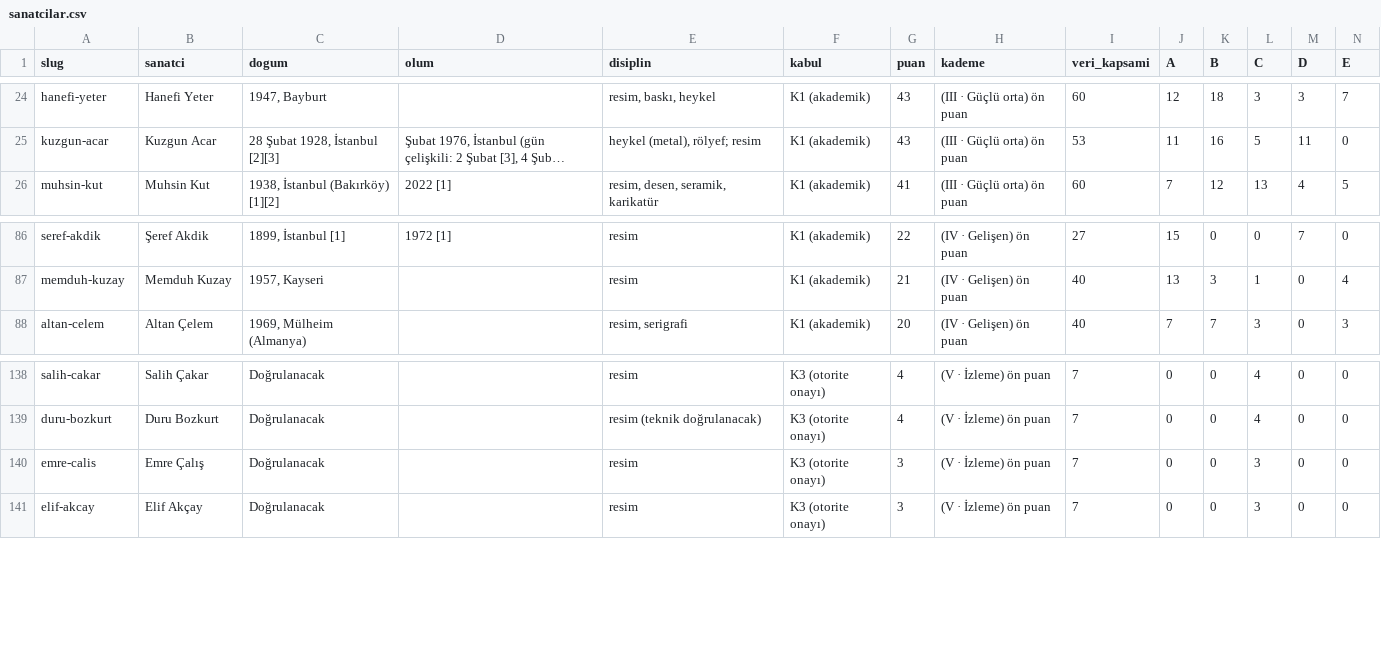
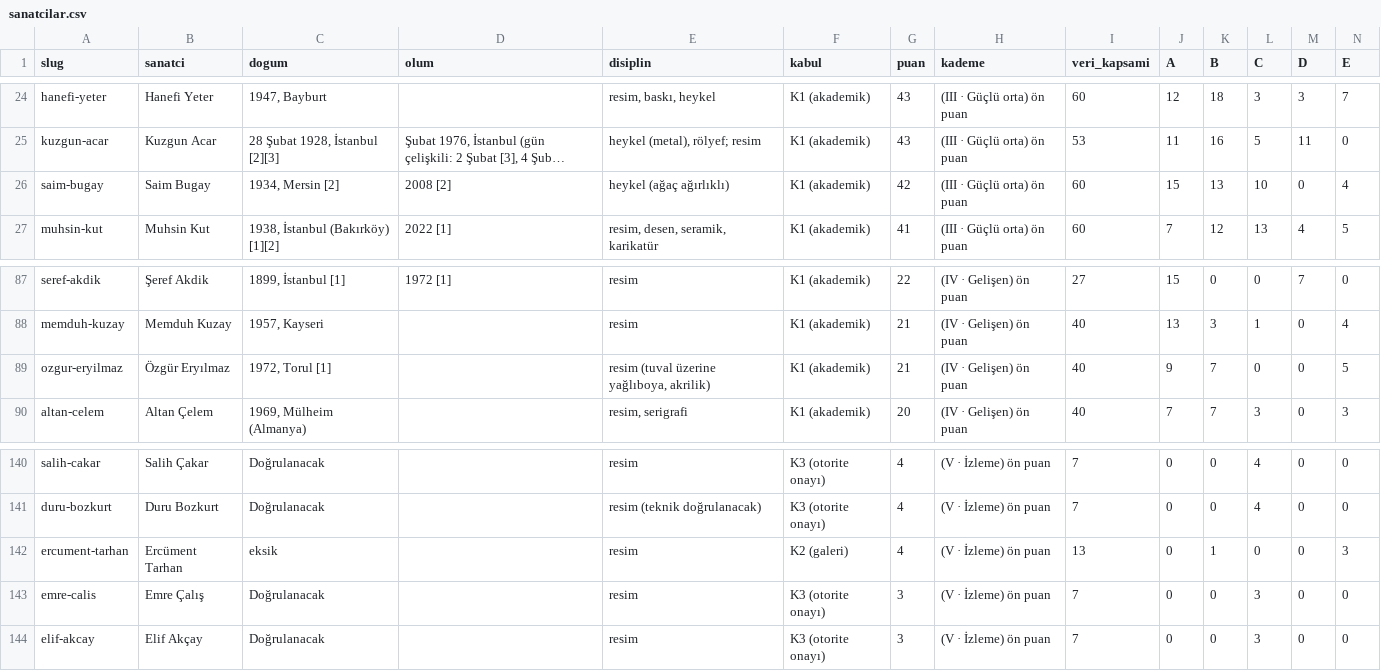
Before and after one commit to occiftci-ux/artvela-site, a CSV file: arastirma/sanatcilar.csv, drawn as a sheet; only a part is shown, gaps mark what is left out; long unchanged cells end in …; rows hold the shown columns only; the diff names each change by its address in the sheet, - before the commit and + after, or states it on an @@ line.

```diff
--- a/arastirma/sanatcilar.csv
+++ b/arastirma/sanatcilar.csv
+row 26: saim-bugay | Saim Bugay | 1934, Mersin [2] | 2008 [2] | heykel (ağaç ağırlıklı) | K1 (akademik) | 42 | (III · Güçlü orta) ön puan | 60 | 15 | 13 | 10 | 0 | 4
+row 89: ozgur-eryilmaz | Özgür Eryılmaz | 1972, Torul [1] |  | resim (tuval üzerine yağlıboya, akrilik) | K1 (akademik) | 21 | (IV · Gelişen) ön puan | 40 | 9 | 7 | 0 | 0 | 5
+row 142: ercument-tarhan | Ercüment Tarhan | eksik |  | resim | K2 (galeri) | 4 | (V · İzleme) ön puan | 13 | 0 | 1 | 0 | 0 | 3
```
Also changed, not shown: arastirma/kuyruk.csv, 6 other files.
